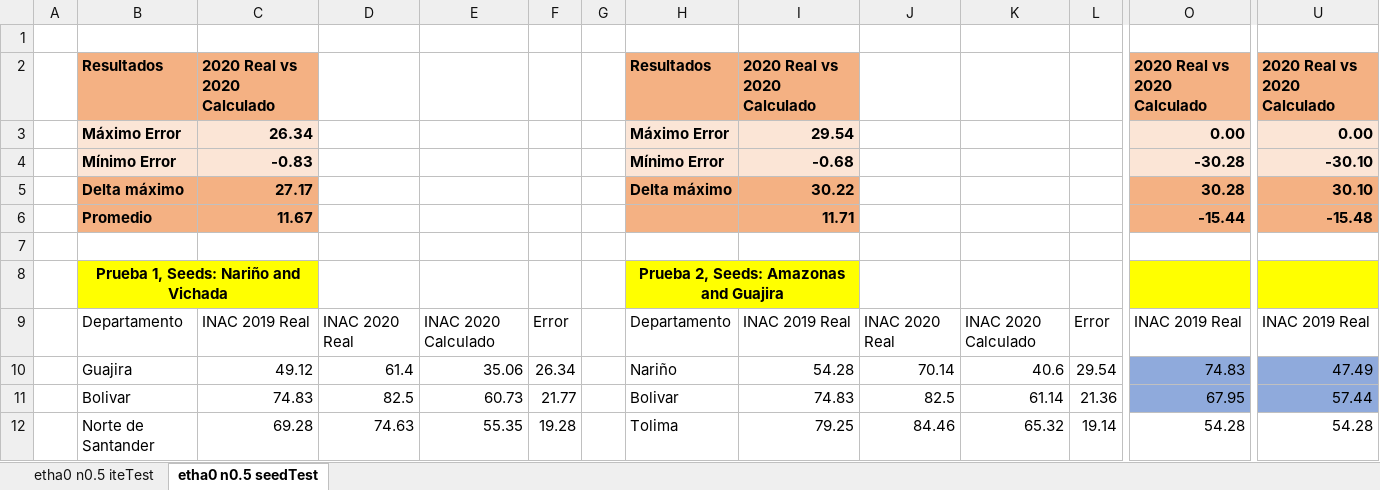
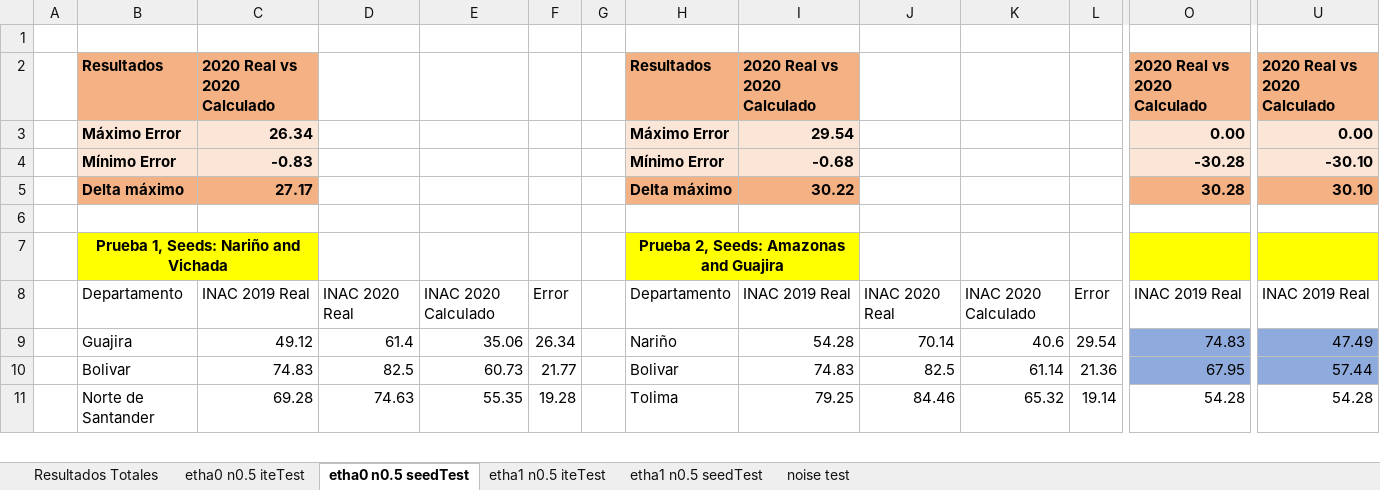
Before and after one commit to spinedaospina/School-Fish-Model, an Excel workbook: Resultados/0) Resultados.xlsx, sheet etha0 n0.5 seedTest, drawn as a sheet; only a part is shown, gaps mark what is left out; values as stored, in another font and other column widths than the file's, no borders; table styles not drawn; rows hold the shown columns only; the diff names each change by its address in the sheet, - before the commit and + after, or states it on an @@ line.

Commit message:
Results obtained

```diff
--- a/Resultados/0) Resultados.xlsx (sheet etha0 n0.5 seedTest)
+++ b/Resultados/0) Resultados.xlsx (sheet etha0 n0.5 seedTest)
+sheet tab: Resultados Totales
+sheet tab: etha1 n0.5 iteTest
+sheet tab: etha1 n0.5 seedTest
+sheet tab: noise test
-row 6:  | Promedio | 11.67 |  |  |  |  |  | 11.71 |  |  |  | -15.44 | -15.48
```
Also changed, not shown: sheet etha0 n0.5 iteTest, 12 other files.
